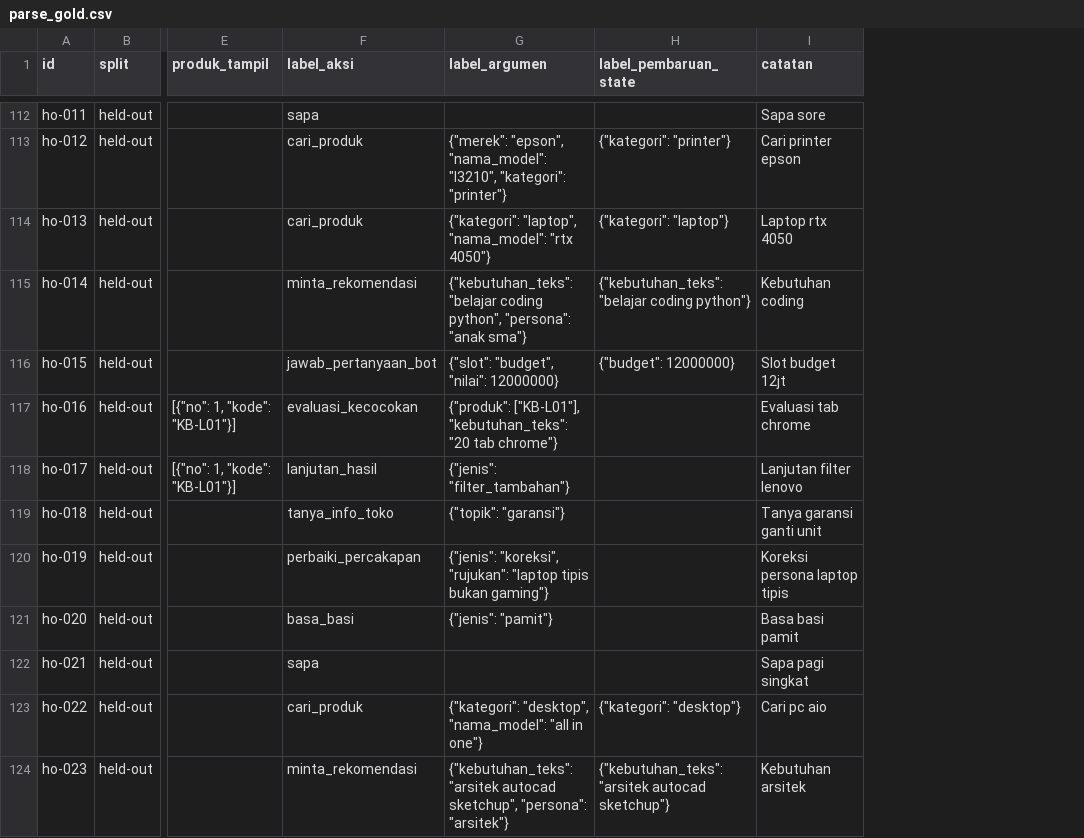
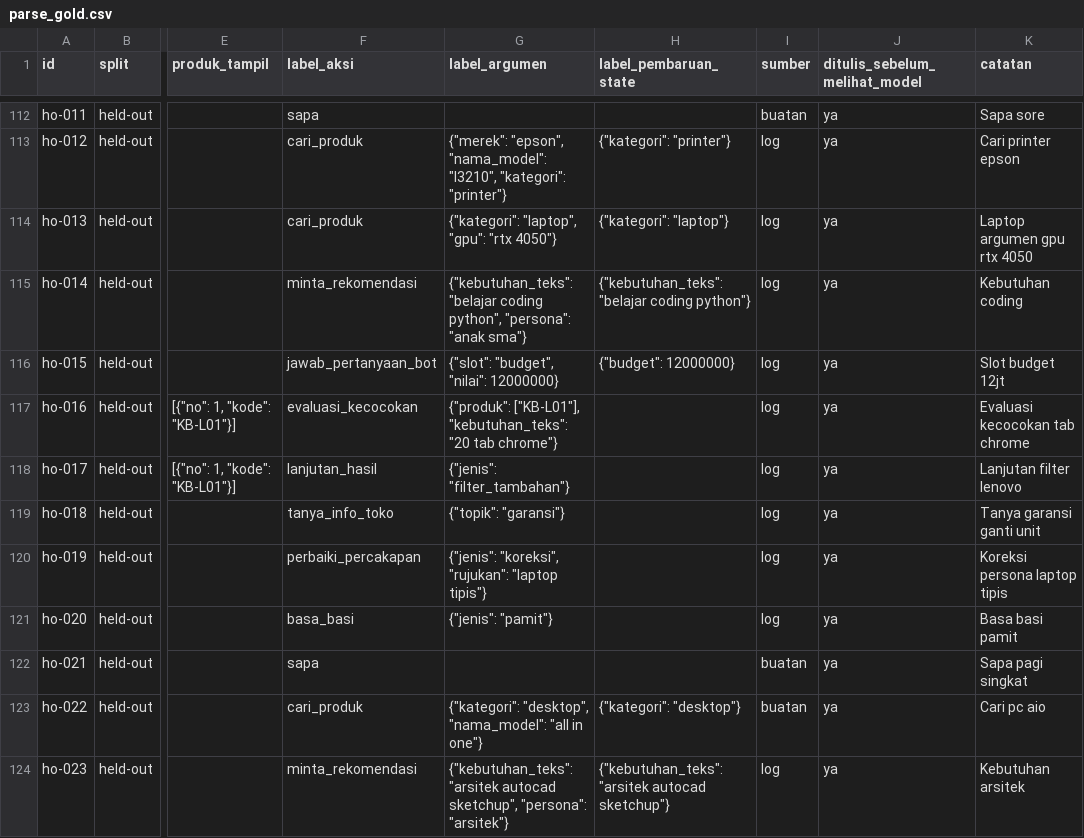
Before and after one commit to rachmadi/rein-komputer-cs, a CSV file: eval/parse_gold.csv, drawn as a sheet; only a part is shown, gaps mark what is left out; addresses are those after the commit; the diff covers the shown part only; the diff names each change by its address in the sheet, - before the commit and + after, or states it on an @@ line.

```diff
--- a/eval/parse_gold.csv
+++ b/eval/parse_gold.csv
+column I (sumber), rows 112-124: buatan | log | log | log | log | log | log | log | log | log | buatan | buatan | log
+column J (ditulis_sebelum_melihat_model), rows 112-124: all ya
-G114 (label_argumen): {"kategori": "laptop", "nama_model": "rtx 4050"}
+G114 (label_argumen): {"kategori": "laptop", "gpu": "rtx 4050"}
-K114 (catatan): Laptop rtx 4050
+K114 (catatan): Laptop argumen gpu rtx 4050
-K117 (catatan): Evaluasi tab chrome
+K117 (catatan): Evaluasi kecocokan tab chrome
-G120 (label_argumen): …"rujukan": "laptop tipis bukan gaming"}
+G120 (label_argumen): …"rujukan": "laptop tipis"}
```
Also changed, not shown: 115 edited cells elsewhere in this file, 6 other files.
